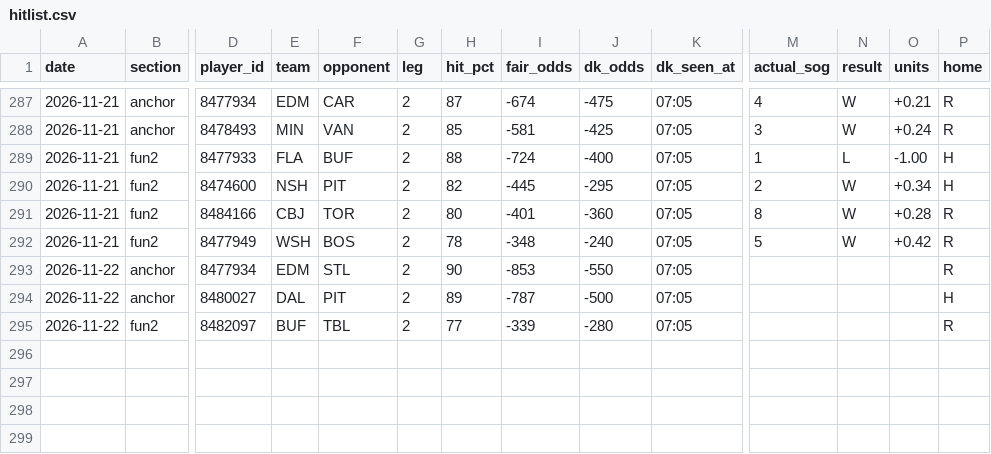
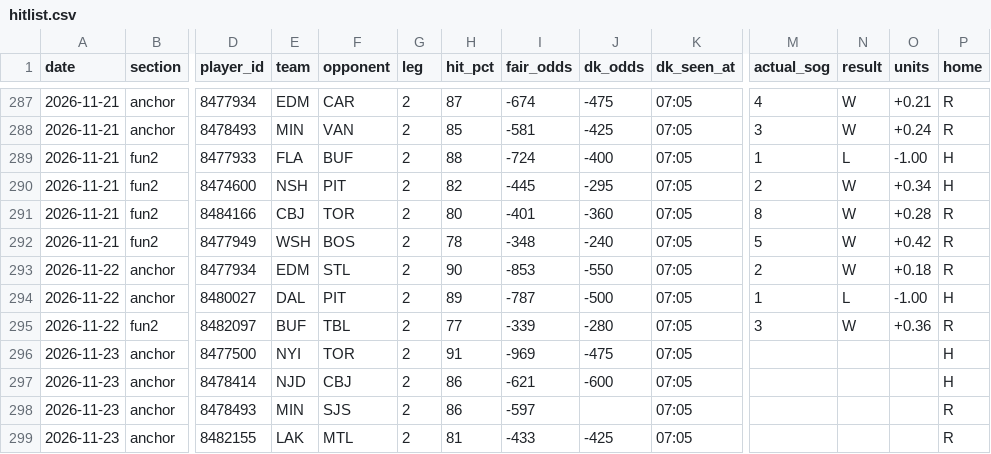
Before and after one commit to phumbad-lab/nhl-sog-hitlist, a CSV file: hitlist.csv, drawn as a sheet; only a part is shown, gaps mark what is left out; rows hold the shown columns only; the diff names each change by its address in the sheet, - before the commit and + after, or states it on an @@ line.

```diff
--- a/hitlist.csv
+++ b/hitlist.csv
-M293 (actual_sog): (empty)
+M293 (actual_sog): 2
-N293 (result): (empty)
+N293 (result): W
-O293 (units): (empty)
+O293 (units): +0.18
-M294 (actual_sog): (empty)
+M294 (actual_sog): 1
-N294 (result): (empty)
+N294 (result): L
-O294 (units): (empty)
+O294 (units): -1.00
-M295 (actual_sog): (empty)
+M295 (actual_sog): 3
-N295 (result): (empty)
+N295 (result): W
-O295 (units): (empty)
+O295 (units): +0.36
+row 296: 2026-11-23 | anchor | 8477500 | NYI | TOR | 2 | 91 | -969 | -475 | 07:05 |  |  |  | H
+row 297: 2026-11-23 | anchor | 8478414 | NJD | CBJ | 2 | 86 | -621 | -600 | 07:05 |  |  |  | H
+row 298: 2026-11-23 | anchor | 8478493 | MIN | SJS | 2 | 86 | -597 |  | 07:05 |  |  |  | R
+row 299: 2026-11-23 | anchor | 8482155 | LAK | MTL | 2 | 81 | -433 | -425 | 07:05 |  |  |  | R
```
Also changed, not shown: 1 other file.
